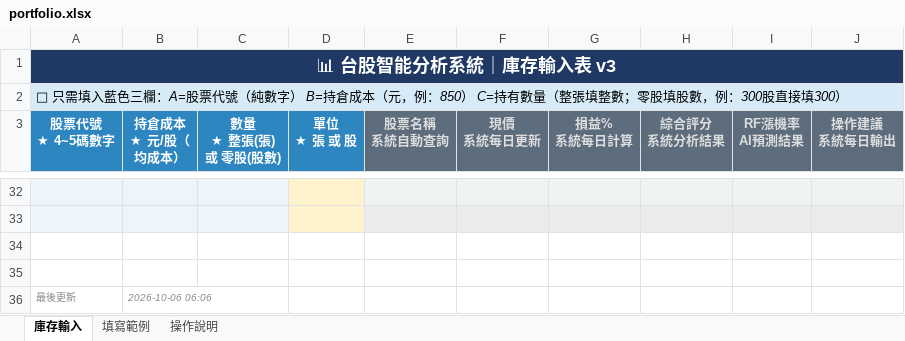
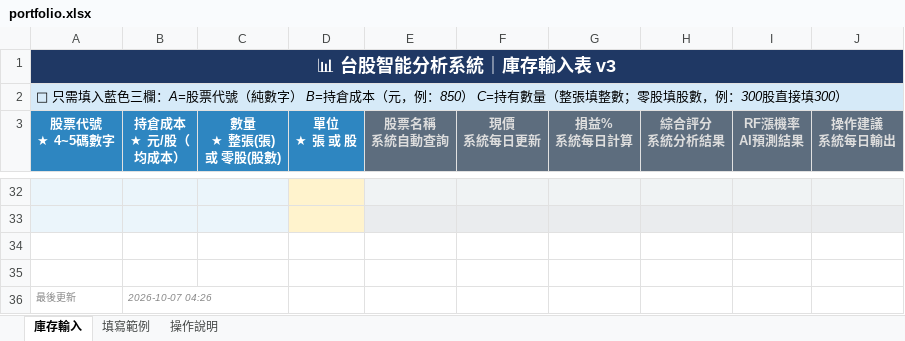
Before and after one commit to chening0704-debug/twstock-analysis, an Excel workbook: portfolio.xlsx, sheet 庫存輸入, drawn as a sheet; only a part is shown, gaps mark what is left out; values as stored, in another font and other column widths than the file's, no borders; the diff names each change by its address in the sheet, - before the commit and + after, or states it on an @@ line.

```diff
--- a/portfolio.xlsx (sheet 庫存輸入)
+++ b/portfolio.xlsx (sheet 庫存輸入)
-B36 (持倉成本 ★ 元/股（均成本）): 2026-10-06 06:06
+B36 (持倉成本 ★ 元/股（均成本）): 2026-10-07 04:26
```
Also changed, not shown: 2 other files.
